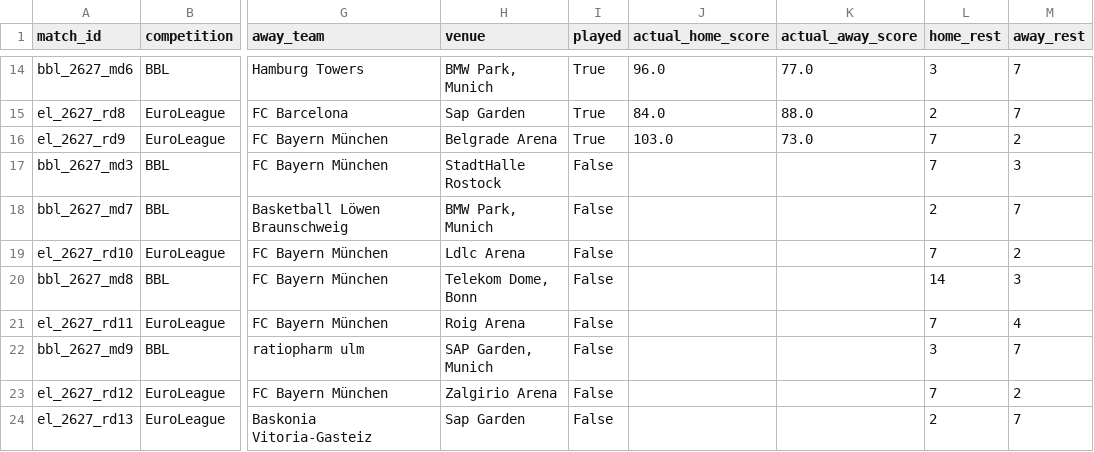
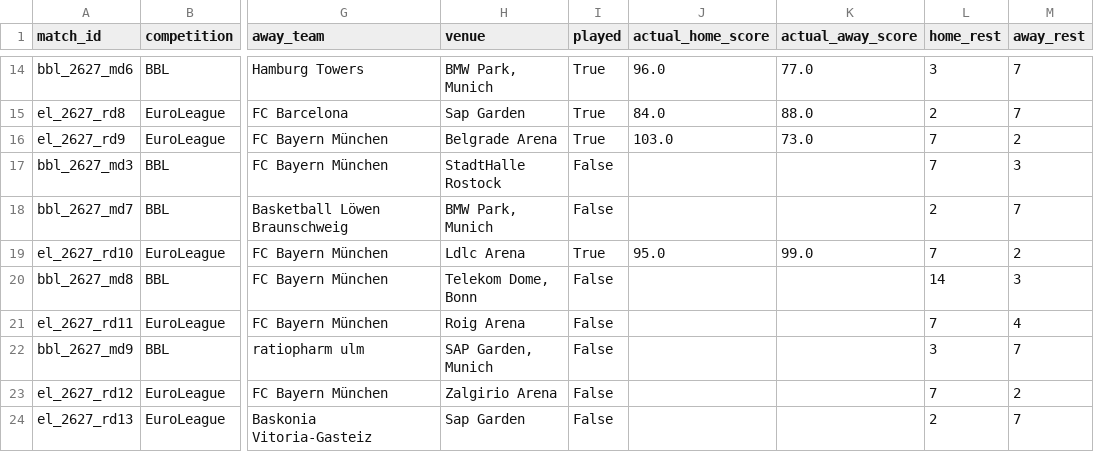
Before and after one commit to RLKO31/fcbb-basketball-predictor, a CSV file: data/processed/schedule_2026_2027_official.csv, drawn as a sheet; only a part is shown, gaps mark what is left out; the diff names each change by its address in the sheet, - before the commit and + after, or states it on an @@ line.

```diff
--- a/data/processed/schedule_2026_2027_official.csv
+++ b/data/processed/schedule_2026_2027_official.csv
-I19 (played): False
+I19 (played): True
-J19 (actual_home_score): (empty)
+J19 (actual_home_score): 95.0
-K19 (actual_away_score): (empty)
+K19 (actual_away_score): 99.0
```
Also changed, not shown: 4 other files.
